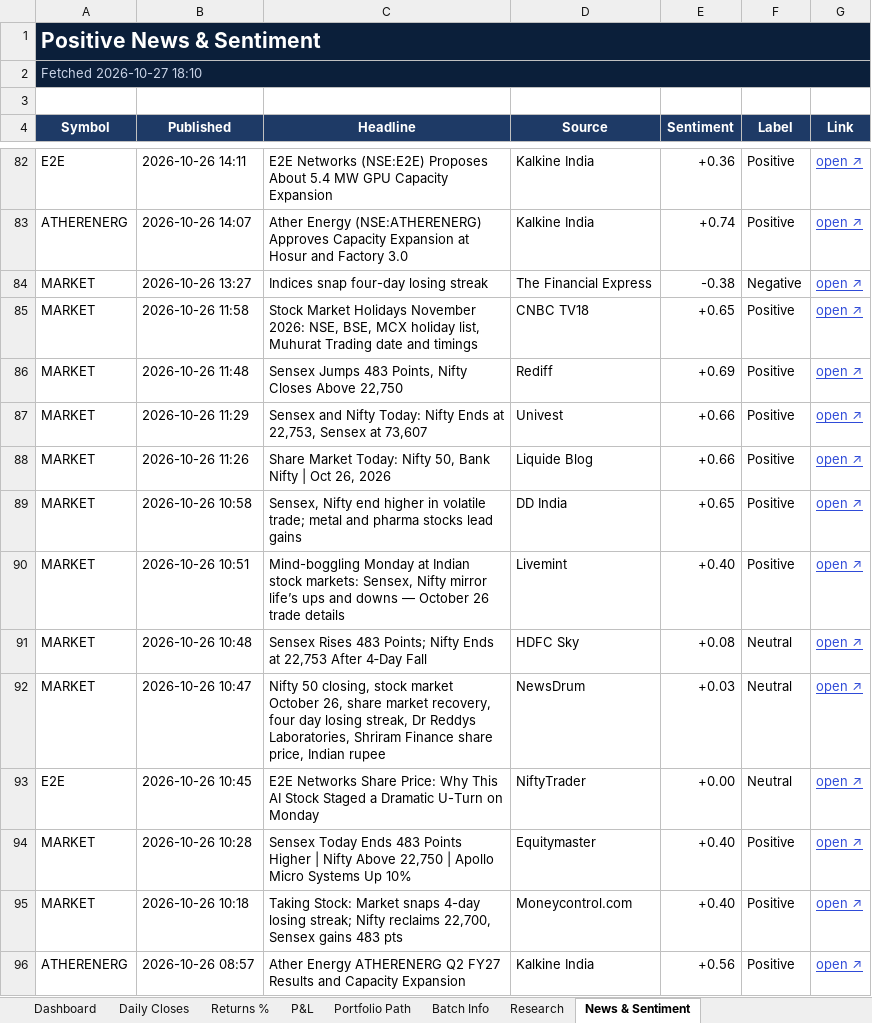
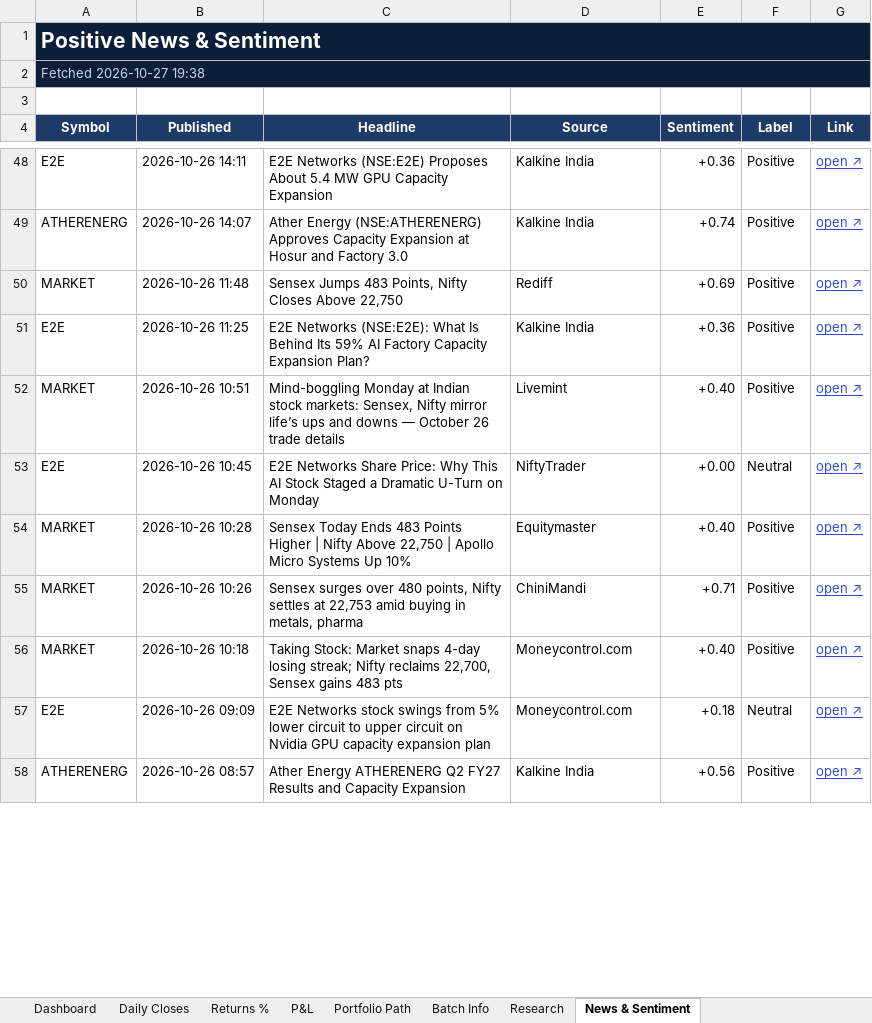
Before and after one commit to compukidsdgp-creator/Swing-Card, an Excel workbook: data/batches/2026-09-28/SwingScope_2026-09-28_tracker.xlsx, sheet News & Sentiment, drawn as a sheet; only a part is shown, gaps mark what is left out; values as stored, in another font and other column widths than the file's, no borders; conditional formats not drawn; removed rows and columns are numbered as before the commit, all else as after; the diff covers the shown part only; the diff names each change by its address in the sheet, - before the commit and + after, or states it on an @@ line.

```diff
--- a/data/batches/2026-09-28/SwingScope_2026-09-28_tracker.xlsx (sheet News & Sentiment)
+++ b/data/batches/2026-09-28/SwingScope_2026-09-28_tracker.xlsx (sheet News & Sentiment)
-A2 (Symbol): Fetched 2026-10-27 18:10
+A2 (Symbol): Fetched 2026-10-27 19:38
-row 84: MARKET | 2026-10-26 13:27 | Indices snap four-day losing streak | The Financial Express | -0.38 | Negative | open ↗
-row 85: MARKET | 2026-10-26 11:58 | Stock Market Holidays November 2026: NSE, BSE, MCX holiday list, Muhurat Trading date and timings | CNBC TV18 | +0.65 | Positive | open ↗
-row 87: MARKET | 2026-10-26 11:29 | Sensex and Nifty Today: Nifty Ends at 22,753, Sensex at 73,607 | Univest | +0.66 | Positive | open ↗
-row 88: MARKET | 2026-10-26 11:26 | Share Market Today: Nifty 50, Bank Nifty | Oct 26, 2026 | Liquide Blog | +0.66 | Positive | open ↗
-row 89: MARKET | 2026-10-26 10:58 | Sensex, Nifty end higher in volatile trade; metal and pharma stocks lead gains | DD India | +0.65 | Positive | open ↗
+row 51: E2E | 2026-10-26 11:25 | E2E Networks (NSE:E2E): What Is Behind Its 59% AI Factory Capacity Expansion Plan? | Kalkine India | +0.36 | Positive | open ↗
-row 91: MARKET | 2026-10-26 10:48 | Sensex Rises 483 Points; Nifty Ends at 22,753 After 4‑Day Fall | HDFC Sky | +0.08 | Neutral | open ↗
-row 92: MARKET | 2026-10-26 10:47 | Nifty 50 closing, stock market October 26, share market recovery, four day losing streak, Dr Reddys Laboratories, Shriram Finance share price, Indian rupee | NewsDrum | +0.03 | Neutral | open ↗
+row 55: MARKET | 2026-10-26 10:26 | Sensex surges over 480 points, Nifty settles at 22,753 amid buying in metals, pharma | ChiniMandi | +0.71 | Positive | open ↗
+row 57: E2E | 2026-10-26 09:09 | E2E Networks stock swings from 5% lower circuit to upper circuit on Nvidia GPU capacity expansion plan | Moneycontrol.com | +0.18 | Neutral | open ↗
```
Also changed, not shown: 61 added rows, 54 removed rows and 29 edited cells elsewhere in this sheet, sheet Dashboard, sheet Daily Closes, 3 other files.
